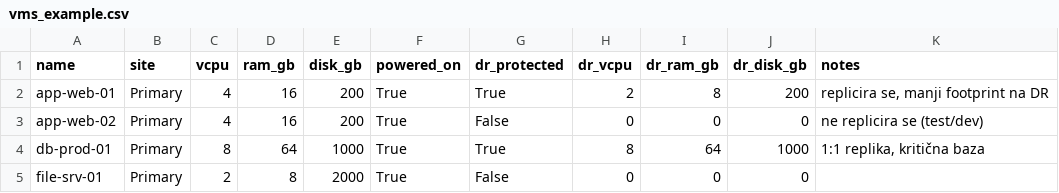
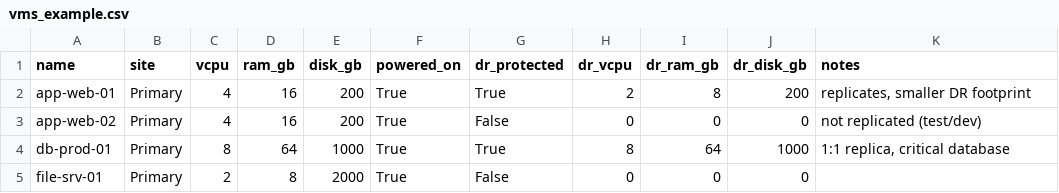
Before and after one commit to Tanks04/ClusterSizerv2, a CSV file: examples/vms_example.csv, drawn as a sheet.

```diff
--- a/examples/vms_example.csv
+++ b/examples/vms_example.csv
@@ -1,5 +1,5 @@
 name,site,vcpu,ram_gb,disk_gb,powered_on,dr_protected,dr_vcpu,dr_ram_gb,dr_disk_gb,notes
-app-web-01,Primary,4,16,200,True,True,2,8,200,"replicira se, manji footprint na DR"
-app-web-02,Primary,4,16,200,True,False,0,0,0,ne replicira se (test/dev)
-db-prod-01,Primary,8,64,1000,True,True,8,64,1000,"1:1 replika, kritična baza"
+app-web-01,Primary,4,16,200,True,True,2,8,200,"replicates, smaller DR footprint"
+app-web-02,Primary,4,16,200,True,False,0,0,0,not replicated (test/dev)
+db-prod-01,Primary,8,64,1000,True,True,8,64,1000,"1:1 replica, critical database"
 file-srv-01,Primary,2,8,2000,True,False,0,0,0,
```
Also changed, not shown: examples/connections_example.csv, 34 other files.
